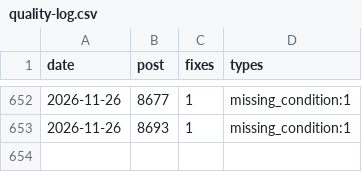
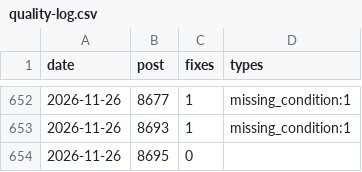
Before and after one commit to yoorimint/first-lab, a CSV file: automation/quality-log.csv, drawn as a sheet; only a part is shown, gaps mark what is left out.

```diff
--- a/automation/quality-log.csv
+++ b/automation/quality-log.csv
@@ -653 +653,2 @@ date,post,fixes,types
 2026-11-26,8693,1,missing_condition:1
+2026-11-26,8695,0,
```
Also changed, not shown: 5 other files.
